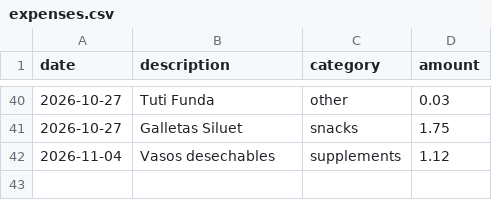
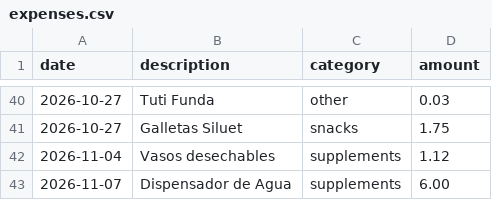
Before and after one commit to TecnicoLabFisica/OfficePantry, a CSV file: data/expenses.csv, drawn as a sheet; only a part is shown, gaps mark what is left out.

Commit message:
bought(supplements): water dispenser for 6 lucas

```diff
--- a/data/expenses.csv
+++ b/data/expenses.csv
@@ -42 +42,2 @@ date,description,category,amount
 2026-11-04,Vasos desechables,supplements,1.12
+2026-11-07,Dispensador de Agua,supplements,6.00
```
